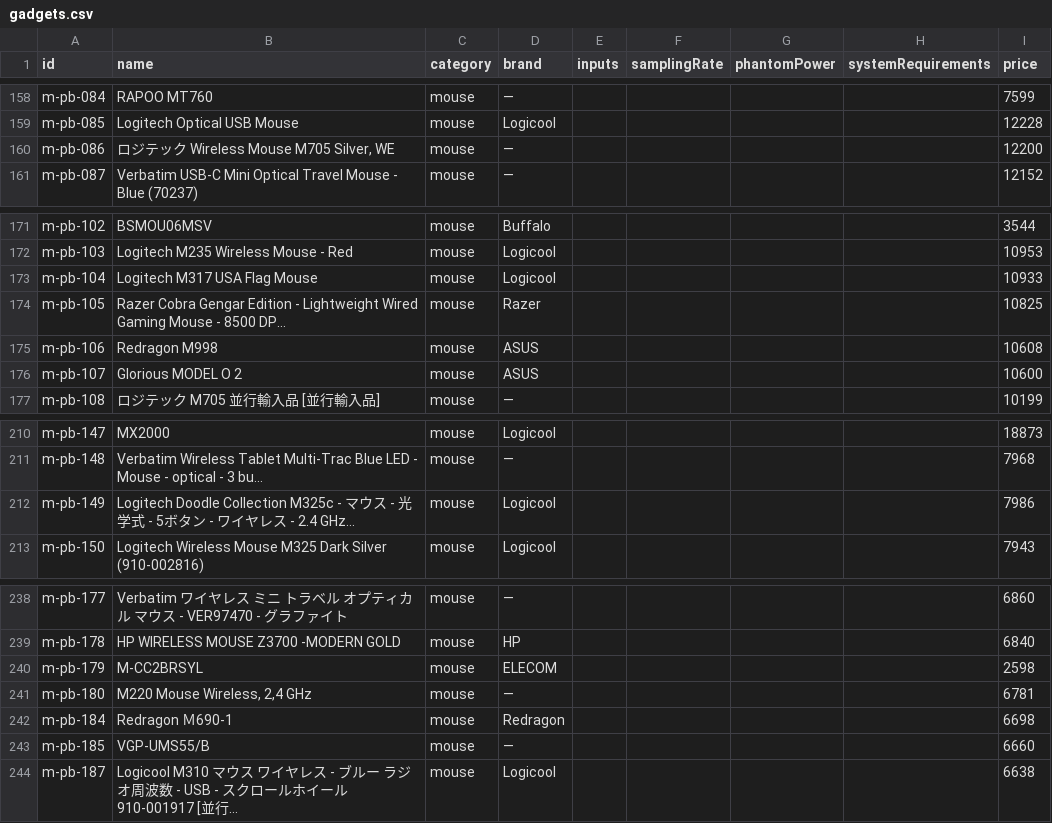
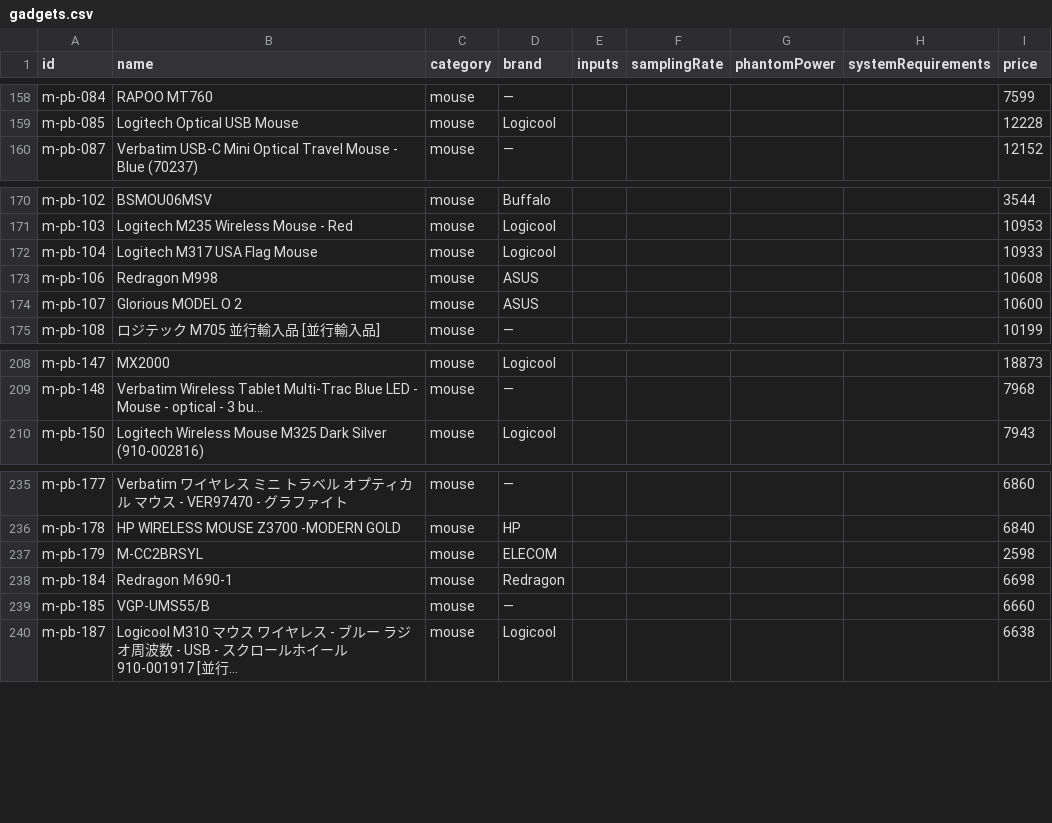
Before and after one commit to gearmatchpcgear-arch/gearmatch, a CSV file: gadgets.csv, drawn as a sheet; only a part is shown, gaps mark what is left out.

```diff
--- a/gadgets.csv
+++ b/gadgets.csv
@@ -159,3 +159,2 @@ m-pb-084,RAPOO MT760,mouse,—,,,,,7599
 m-pb-085,Logitech Optical USB Mouse,mouse,Logicool,,,,,12228
-m-pb-086,"ロジテック Wireless Mouse M705 Silver, WE",mouse,—,,,,,12200
 m-pb-087,Verbatim USB-C Mini Optical Travel Mouse - Blue (70237),mouse,—,,,,,12152
@@ -173,3 +172,2 @@ m-pb-103,Logitech M235 Wireless Mouse - Red,mouse,Logicool,,,,,10953
 m-pb-104,Logitech M317 USA Flag Mouse,mouse,Logicool,,,,,10933
-m-pb-105,Razer Cobra Gengar Edition - Lightweight Wired Gaming Mouse - 8500 DP…,mouse,Razer,,,,,10825
 m-pb-106,Redragon M998,mouse,ASUS,,,,,10608
@@ -211,3 +209,2 @@ m-pb-147,MX2000,mouse,Logicool,,,,,18873
 m-pb-148,Verbatim Wireless Tablet Multi-Trac Blue LED - Mouse - optical - 3 bu…,mouse,—,,,,,7968
-m-pb-149,Logitech Doodle Collection M325c - マウス - 光学式 - 5ボタン - ワイヤレス - 2.4 GHz…,mouse,Logicool,,,,,7986
 m-pb-150,Logitech Wireless Mouse M325 Dark Silver (910-002816),mouse,Logicool,,,,,7943
@@ -240,3 +237,2 @@ m-pb-178,HP WIRELESS MOUSE Z3700 -MODERN GOLD,mouse,HP,,,,,6840
 m-pb-179,M-CC2BRSYL,mouse,ELECOM,,,,,2598
-m-pb-180,"M220 Mouse Wireless, 2,4 GHz",mouse,—,,,,,6781
 m-pb-184,Redragon Ｍ690-1,mouse,Redragon,,,,,6698
```
Also changed, not shown: data/mouse_products.csv, mouse_gadgets.csv, 39 other files.
